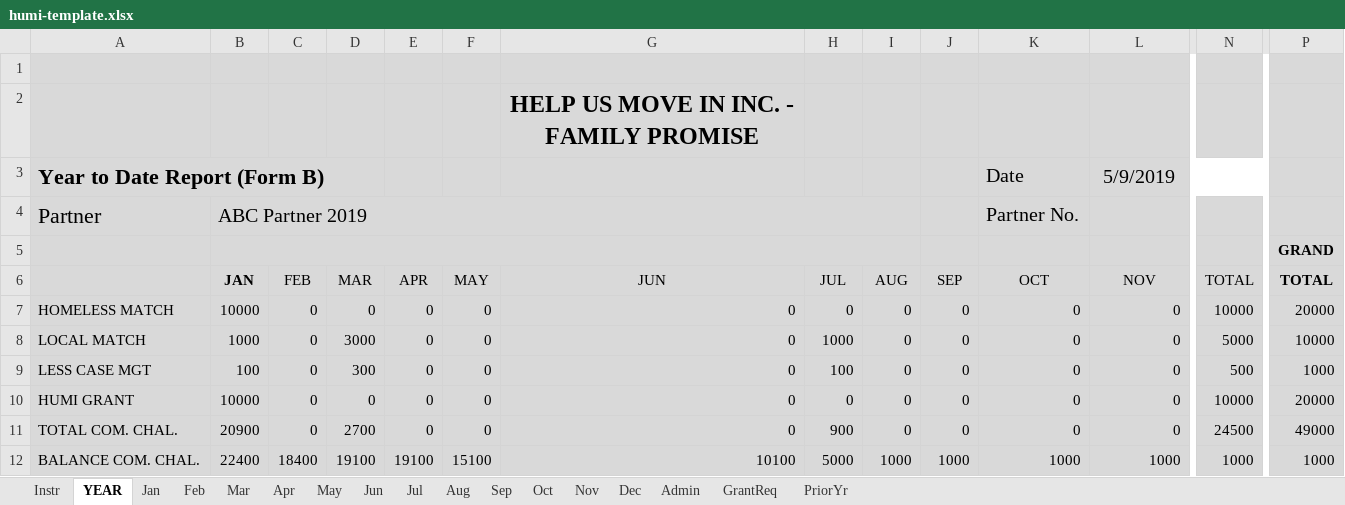
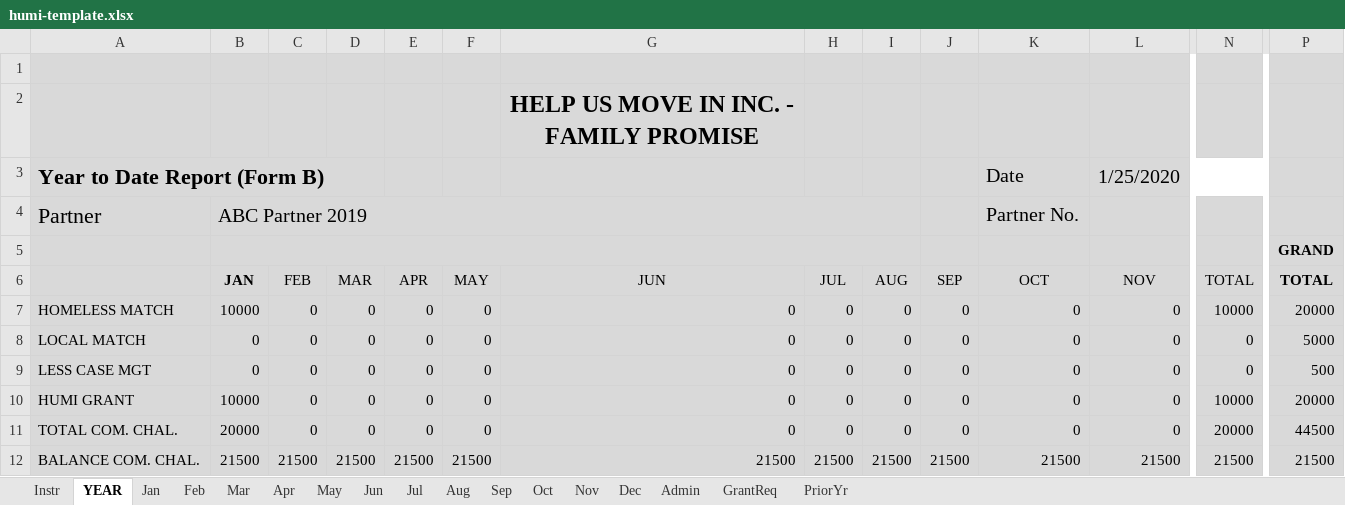
Before and after one commit to bolpin/humi, an Excel workbook: scripts/humi-template.xlsx, sheet YEAR, drawn as a sheet; only a part is shown, gaps mark what is left out; values as stored, in another font and other column widths than the file's, no borders; the diff covers the shown part only; the diff names each change by its address in the sheet, - before the commit and + after, or states it on an @@ line.

```diff
--- a/scripts/humi-template.xlsx (sheet YEAR)
+++ b/scripts/humi-template.xlsx (sheet YEAR)
-L3 (NOV): 5/9/2019
+L3 (NOV): 1/25/2020
-B8 (JAN): 1000
+B8 (JAN): 0
-D8 (MAR): 3000
+D8 (MAR): 0
-H8 (JUL): 1000
+H8 (JUL): 0
-N8 (TOTAL): 5000
+N8 (TOTAL): 0
-P8 (TOTAL): 10000
+P8 (TOTAL): 5000
-B9 (JAN): 100
+B9 (JAN): 0
-D9 (MAR): 300
+D9 (MAR): 0
-H9 (JUL): 100
+H9 (JUL): 0
-N9 (TOTAL): 500
+N9 (TOTAL): 0
-P9 (TOTAL): 1000
+P9 (TOTAL): 500
-B11 (JAN): 20900
+B11 (JAN): 20000
-D11 (MAR): 2700
+D11 (MAR): 0
-H11 (JUL): 900
+H11 (JUL): 0
-N11 (TOTAL): 24500
+N11 (TOTAL): 20000
-P11 (TOTAL): 49000
+P11 (TOTAL): 44500
-B12 (JAN): 22400
+B12 (JAN): 21500
-C12 (FEB): 18400
+C12 (FEB): 21500
-D12 (MAR): 19100
+D12 (MAR): 21500
-E12 (APR): 19100
+E12 (APR): 21500
-F12 (MAY): 15100
+F12 (MAY): 21500
-G12 (JUN): 10100
+G12 (JUN): 21500
-H12 (JUL): 5000
+H12 (JUL): 21500
-I12 (AUG): 1000
+I12 (AUG): 21500
-J12 (SEP): 1000
+J12 (SEP): 21500
-K12 (OCT): 1000
+K12 (OCT): 21500
-L12 (NOV): 1000
+L12 (NOV): 21500
-N12 (TOTAL): 1000
+N12 (TOTAL): 21500
-P12 (TOTAL): 1000
+P12 (TOTAL): 21500
```
Also changed, not shown: 112 edited cells elsewhere in this sheet, sheet Mar, sheet Jan, sheet Dec, sheet Sep, sheet Jun, sheet Jul, 4 more sheets.
